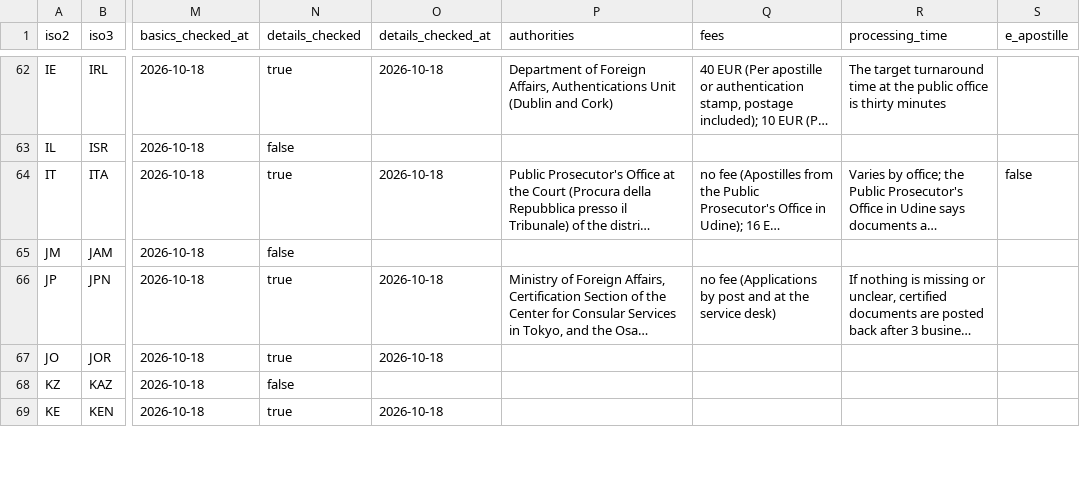
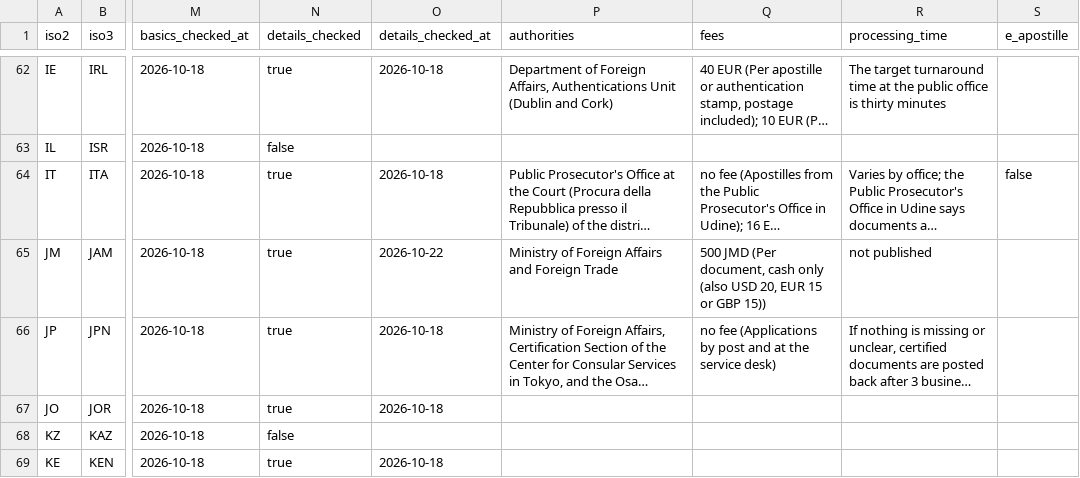
Before and after one commit to Apostilleatlas/apostille-atlas-data, a CSV file: data/apostille-atlas.csv, drawn as a sheet; only a part is shown, gaps mark what is left out; long unchanged cells end in …; the diff covers the shown part only; the diff names each change by its address in the sheet, - before the commit and + after, or states it on an @@ line.

```diff
--- a/data/apostille-atlas.csv
+++ b/data/apostille-atlas.csv
-N65 (details_checked): false
+N65 (details_checked): true
-O65 (details_checked_at): (empty)
+O65 (details_checked_at): 2026-10-22
-P65 (authorities): (empty)
+P65 (authorities): Ministry of Foreign Affairs and Foreign Trade
-Q65 (fees): (empty)
+Q65 (fees): 500 JMD (Per document, cash only (also USD 20, EUR 15 or GBP 15))
-R65 (processing_time): (empty)
+R65 (processing_time): not published
```
Also changed, not shown: 28 edited cells elsewhere in this file, 1 other file.
